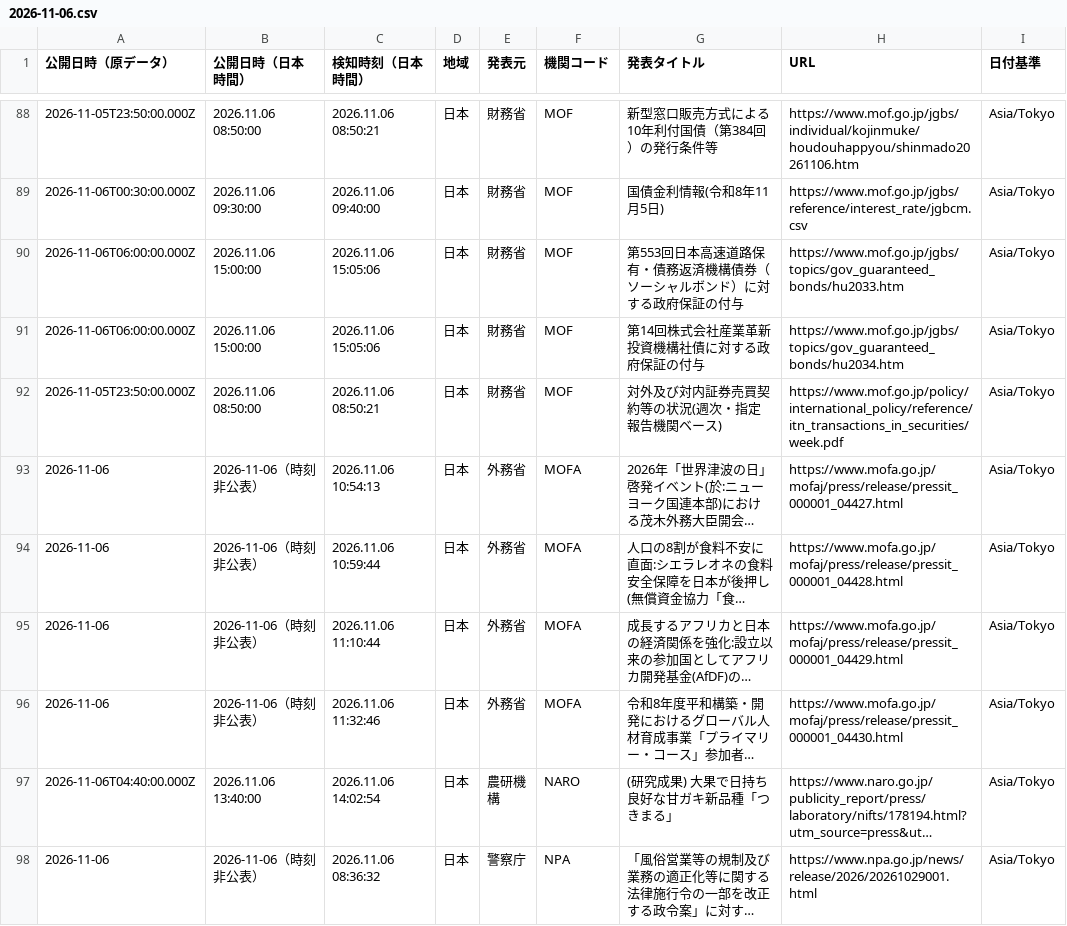
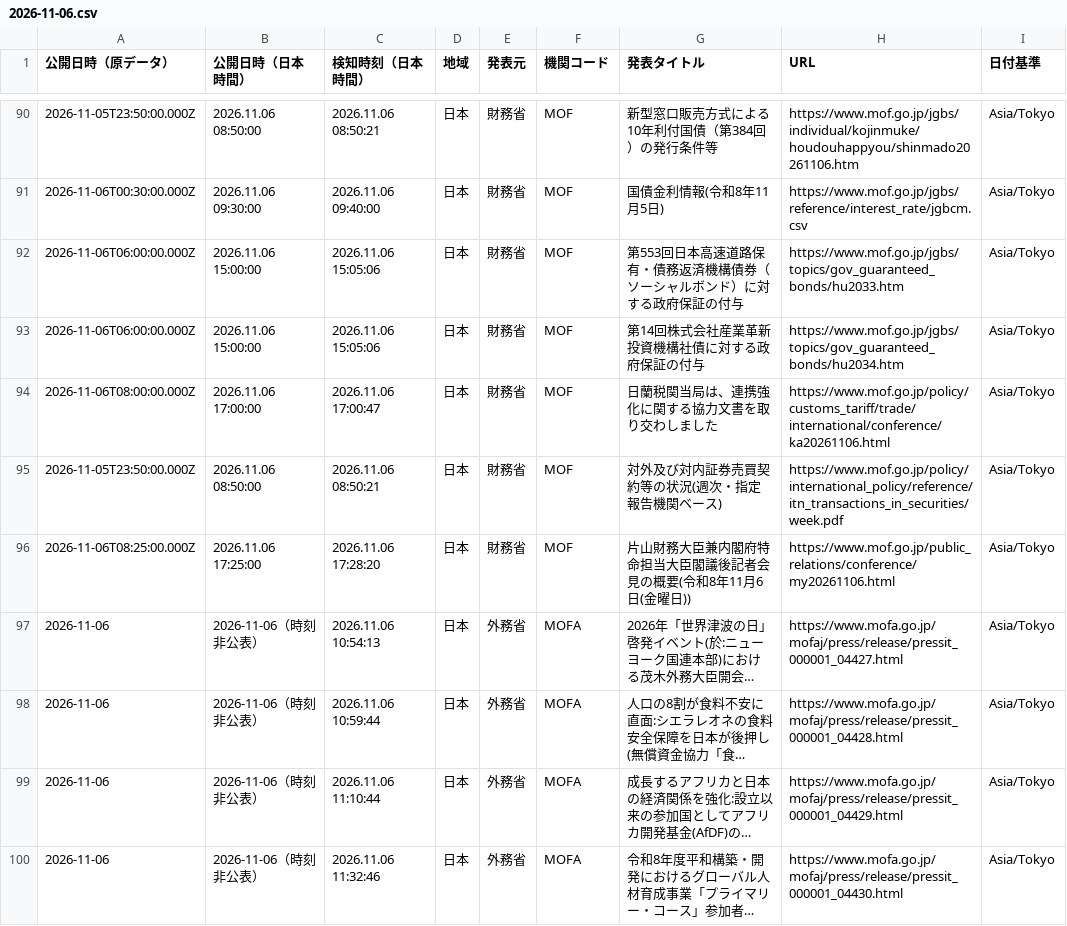
Before and after one commit to NewMill-cmd/kankocho-news-archive, a CSV file: data/jp/2026-11-06.csv, drawn as a sheet; only a part is shown, gaps mark what is left out; the shorter side is filled out with more unchanged rows; long unchanged cells end in …; the diff covers the shown part only; the diff names each change by its address in the sheet, - before the commit and + after, or states it on an @@ line.

Commit message:
Archive jp news 2026-11-06

```diff
--- a/data/jp/2026-11-06.csv
+++ b/data/jp/2026-11-06.csv
+row 94: 2026-11-06T08:00:00.000Z | 2026.11.06 17:00:00 | 2026.11.06 17:00:47 | 日本 | 財務省 | MOF | 日蘭税関当局は、連携強化に関する協力文書を取り交わしました | https://www.mof.go.jp/policy/customs_tariff/trade/international/conference/ka20261106.html | Asia/Tokyo
+row 96: 2026-11-06T08:25:00.000Z | 2026.11.06 17:25:00 | 2026.11.06 17:28:20 | 日本 | 財務省 | MOF | 片山財務大臣兼内閣府特命担当大臣閣議後記者会見の概要(令和8年11月6日(金曜日)) | https://www.mof.go.jp/public_relations/conference/my20261106.html | Asia/Tokyo
```
Also changed, not shown: 4 added rows elsewhere in this file.
